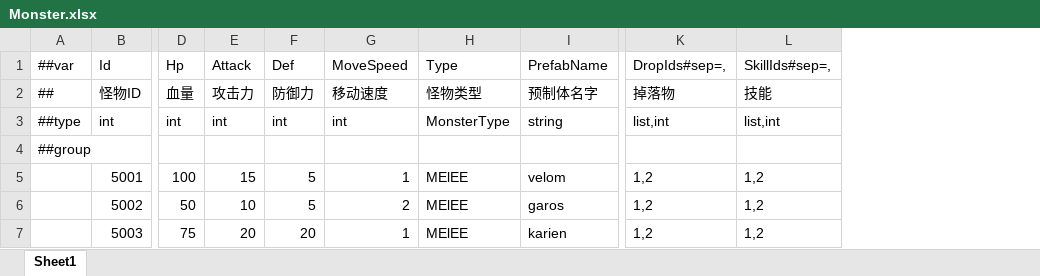
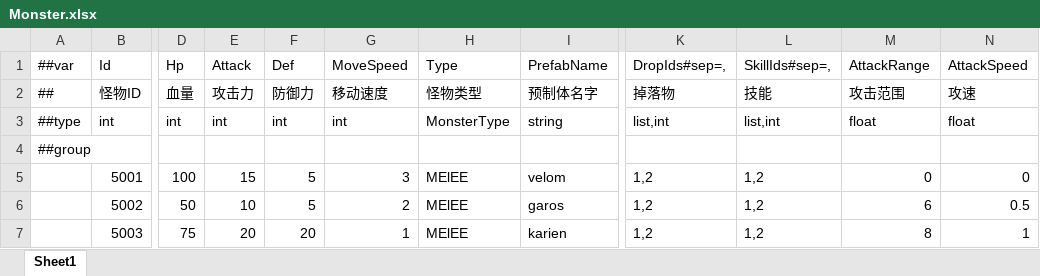
Before and after one commit to zhou274/DFTableTools, an Excel workbook: Datas/Monster.xlsx, sheet Sheet1, drawn as a sheet; only a part is shown, gaps mark what is left out; values as stored, in another font and other column widths than the file's, no borders; the diff names each change by its address in the sheet, - before the commit and + after, or states it on an @@ line.

```diff
--- a/Datas/Monster.xlsx (sheet Sheet1)
+++ b/Datas/Monster.xlsx (sheet Sheet1)
+column M, rows 1-7: AttackRange | 攻击范围 | float |  | 0 | 6 | 8
+column N, rows 1-7: AttackSpeed | 攻速 | float |  | 0 | 0.5 | 1
-G5: 1
+G5: 3
```
Also changed, not shown: Datas/MonsterGroup.xlsx, 1 other file.
